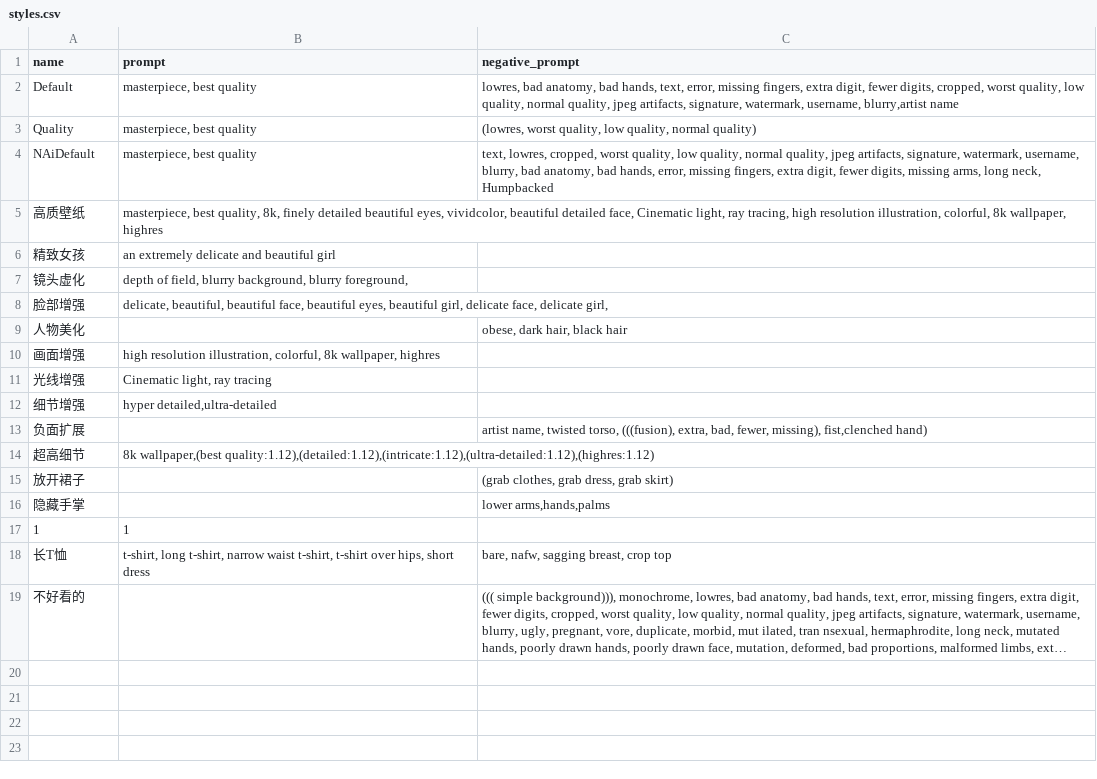
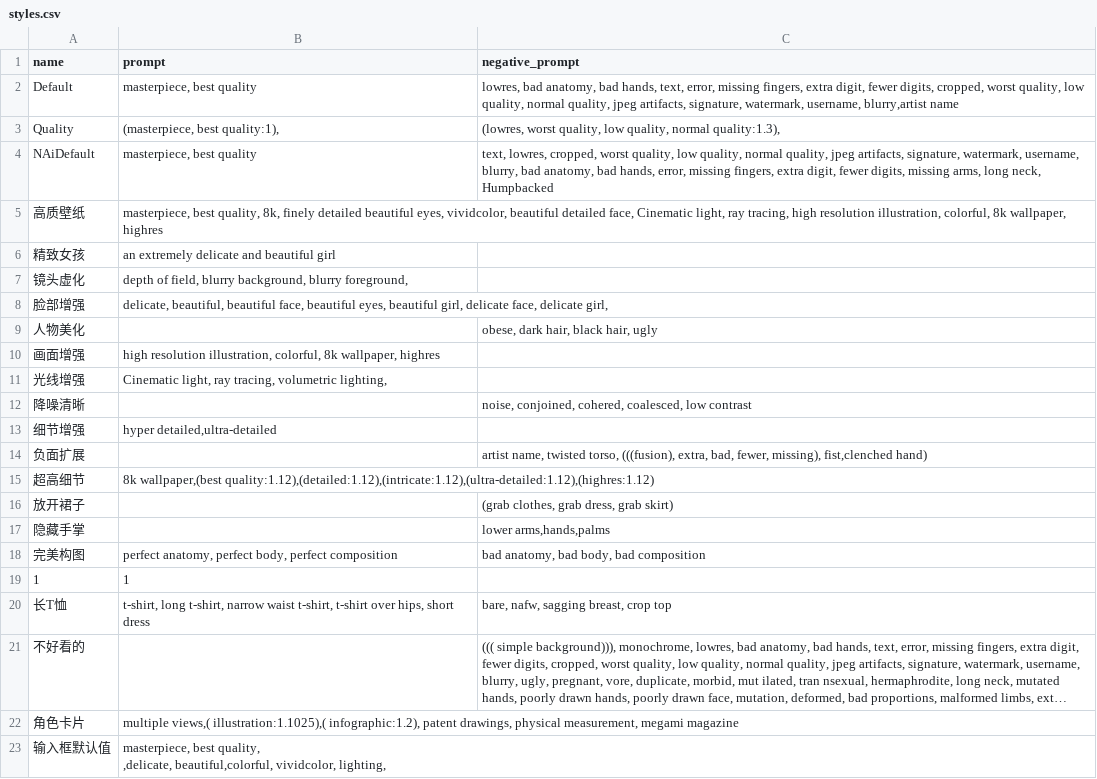
Before and after one commit to viyiviyi/sd-configs, a CSV file: dist/styles.csv, drawn as a sheet; long unchanged cells end in …; ↵ is a line break in a cell; the diff names each change by its address in the sheet, - before the commit and + after, or states it on an @@ line.

Commit message:
Add files via upload

```diff
--- a/dist/styles.csv
+++ b/dist/styles.csv
-B3 (prompt): masterpiece, best quality
+B3 (prompt): (masterpiece, best quality:1),
-C3 (negative_prompt): …quality, normal quality)
+C3 (negative_prompt): …quality, normal quality:1.3),
-C9 (negative_prompt): obese, dark hair, black hair
+C9 (negative_prompt): obese, dark hair, black hair, ugly
-B11 (prompt): Cinematic light, ray tracing
+B11 (prompt): Cinematic light, ray tracing, volumetric lighting,
+row 12: 降噪清晰 |  | noise, conjoined, cohered, coalesced, low contrast
+row 18: 完美构图 | perfect anatomy, perfect body, perfect composition | bad anatomy, bad body, bad composition
+row 22: 角色卡片 | multiple views,( illustration:1.1025),( infographic:1.2), patent drawings, physical measurement, megami magazine
+row 23: 输入框默认值 | masterpiece, best quality, ↵ ,delicate, beautiful,colorful, vividcolor, lighting,
```
